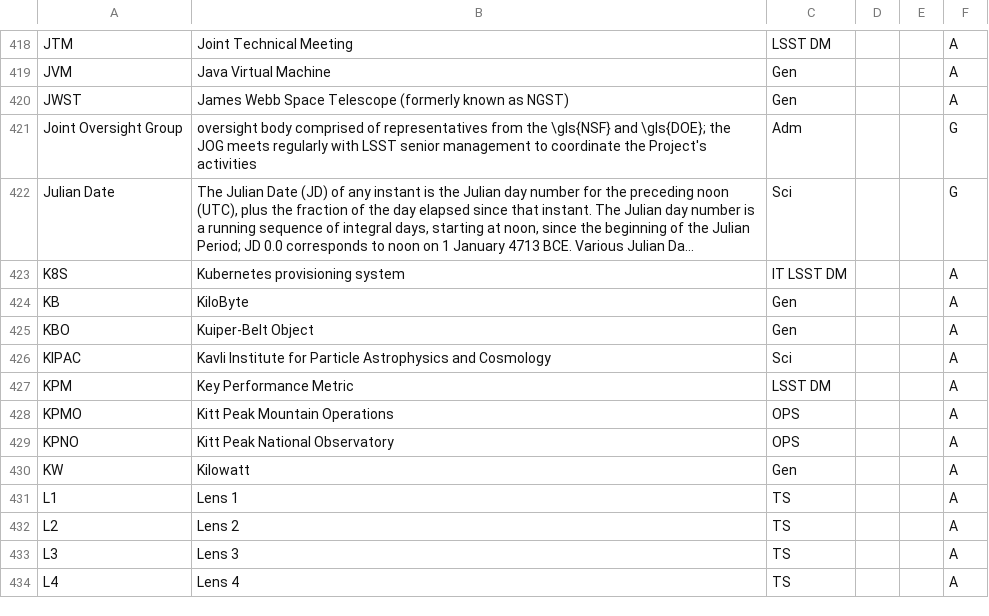
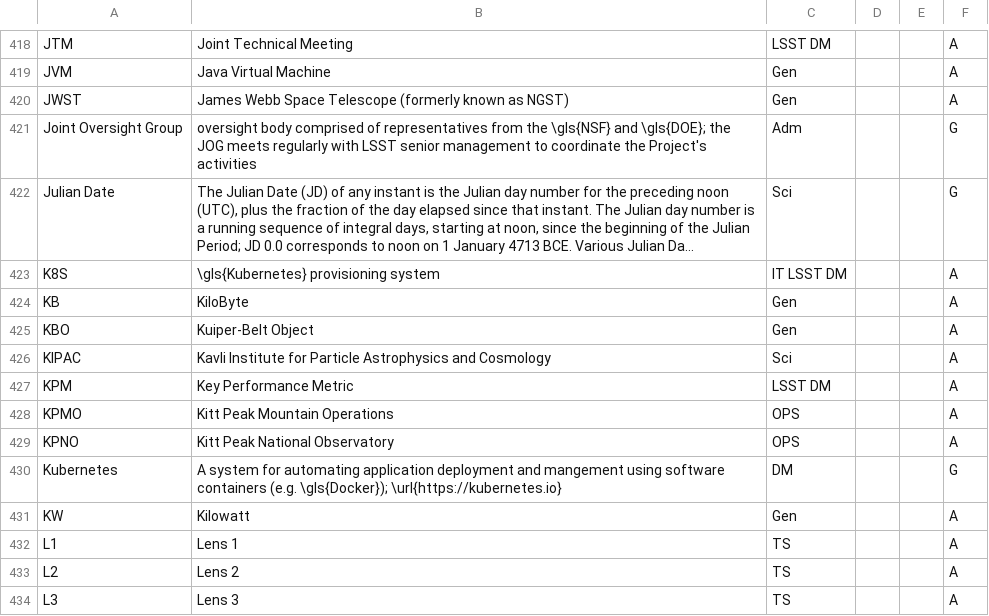
Before and after one commit to lsst/lsst-texmf, a CSV file: etc/glossarydefs.csv, drawn as a sheet; only a part is shown, gaps mark what is left out; the shorter side is filled out with more unchanged rows; long unchanged cells end in …; the diff names each change by its address in the sheet, - before the commit and + after, or states it on an @@ line.

Commit message:
Kubernetes

```diff
--- a/etc/glossarydefs.csv
+++ b/etc/glossarydefs.csv
-B423: Kubernetes provisioning system
+B423: \gls{Kubernetes} provisioning system
+row 430: Kubernetes | A system for automating application deployment and mangement using software containers (e.g. \gls{Docker}); \url{https://kubernetes.io} | DM |  |  | G
```
